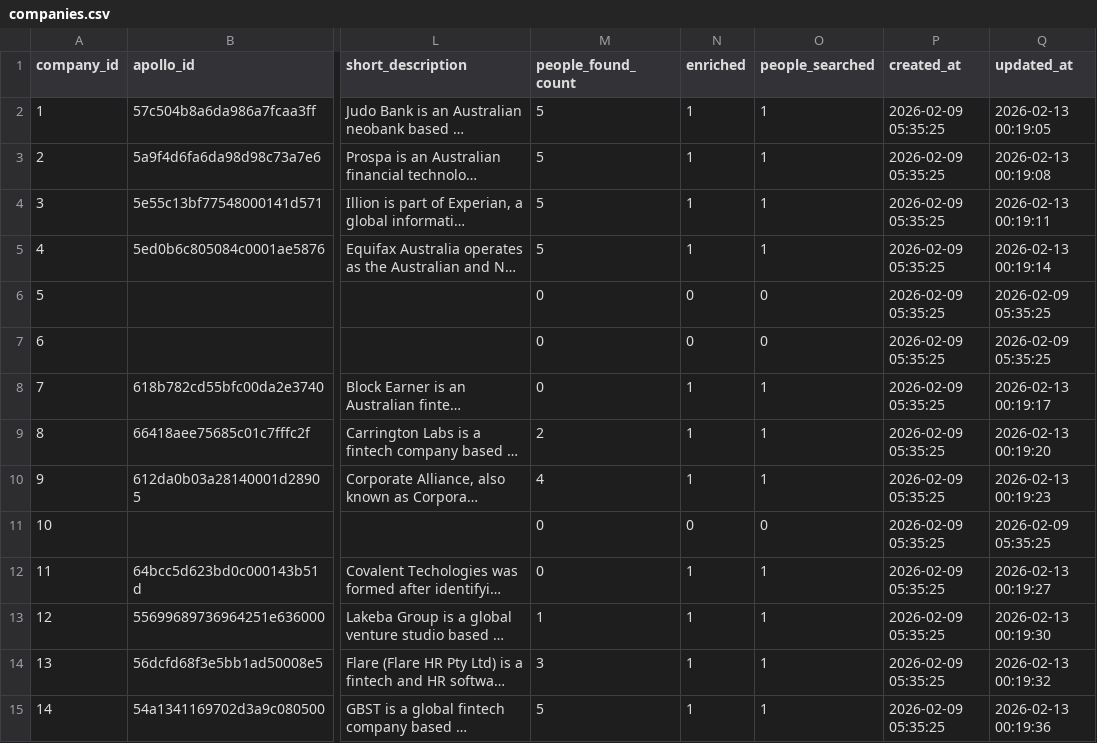
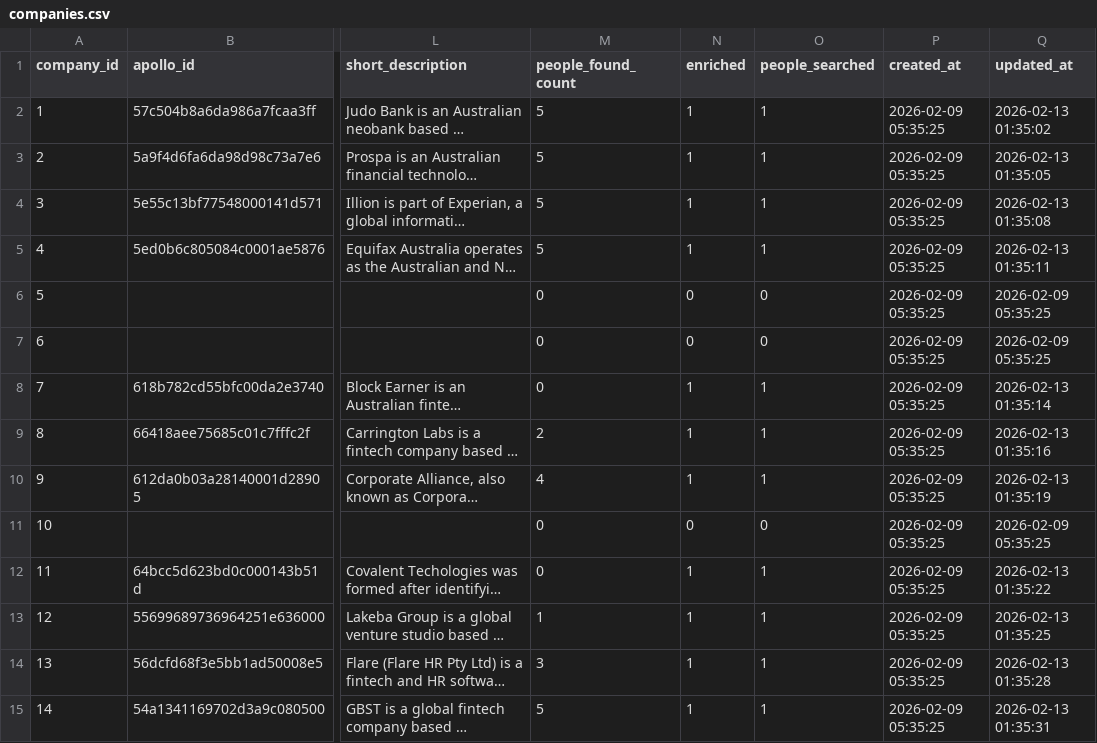
Before and after one commit to mitso2005/LeadEngine, a CSV file: exports/companies.csv, drawn as a sheet; only a part is shown, gaps mark what is left out; long unchanged cells end in …; the diff covers the shown part only; the diff names each change by its address in the sheet, - before the commit and + after, or states it on an @@ line.

```diff
--- a/exports/companies.csv
+++ b/exports/companies.csv
-Q2 (updated_at): 2026-02-13 00:19:05
+Q2 (updated_at): 2026-02-13 01:35:02
-Q3 (updated_at): 2026-02-13 00:19:08
+Q3 (updated_at): 2026-02-13 01:35:05
-Q4 (updated_at): 2026-02-13 00:19:11
+Q4 (updated_at): 2026-02-13 01:35:08
-Q5 (updated_at): 2026-02-13 00:19:14
+Q5 (updated_at): 2026-02-13 01:35:11
-Q8 (updated_at): 2026-02-13 00:19:17
+Q8 (updated_at): 2026-02-13 01:35:14
-Q9 (updated_at): 2026-02-13 00:19:20
+Q9 (updated_at): 2026-02-13 01:35:16
-Q10 (updated_at): 2026-02-13 00:19:23
+Q10 (updated_at): 2026-02-13 01:35:19
-Q12 (updated_at): 2026-02-13 00:19:27
+Q12 (updated_at): 2026-02-13 01:35:22
-Q13 (updated_at): 2026-02-13 00:19:30
+Q13 (updated_at): 2026-02-13 01:35:25
-Q14 (updated_at): 2026-02-13 00:19:32
+Q14 (updated_at): 2026-02-13 01:35:28
-Q15 (updated_at): 2026-02-13 00:19:36
+Q15 (updated_at): 2026-02-13 01:35:31
```
Also changed, not shown: 22 edited cells elsewhere in this file, exports/people.csv, 6 other files.
